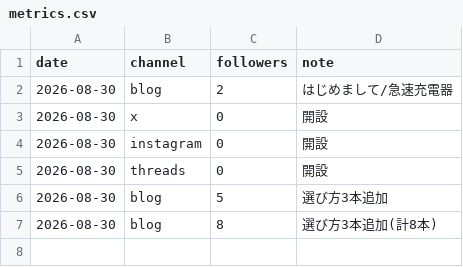
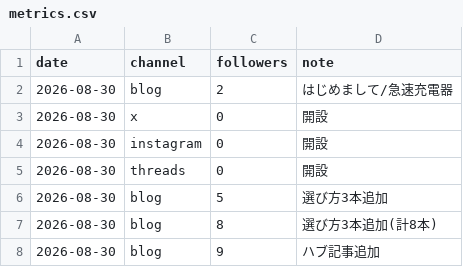
Before and after one commit to okada2020/sample, a CSV file: ai-influencer/data/metrics.csv, drawn as a sheet.

```diff
--- a/ai-influencer/data/metrics.csv
+++ b/ai-influencer/data/metrics.csv
@@ -7 +7,2 @@ date,channel,followers,note
 2026-08-30,blog,8,選び方3本追加(計8本)
+2026-08-30,blog,9,ハブ記事追加
```
Also changed, not shown: 16 other files.
